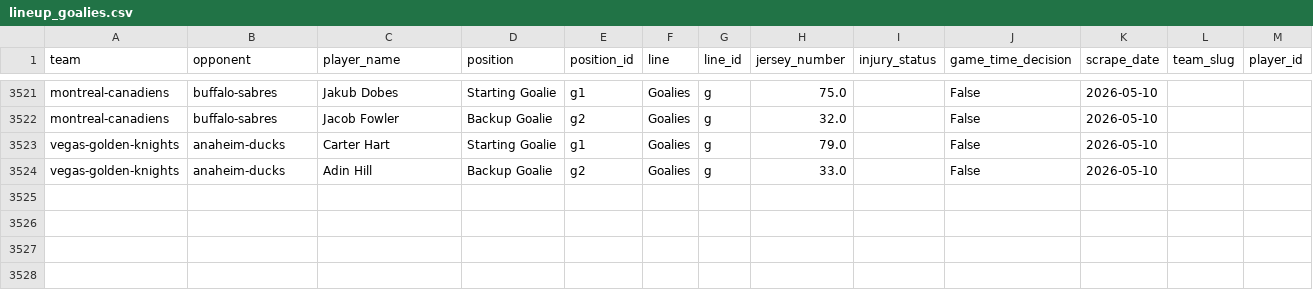
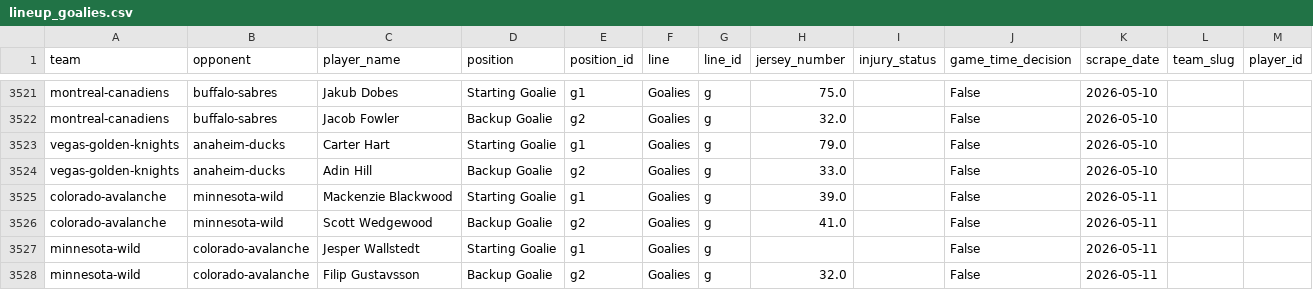
Before and after one commit to naustin1117/oddsAnalyzer, a CSV file: data/lineup_goalies.csv, drawn as a sheet; only a part is shown, gaps mark what is left out; the diff names each change by its address in the sheet, - before the commit and + after, or states it on an @@ line.

```diff
--- a/data/lineup_goalies.csv
+++ b/data/lineup_goalies.csv
+row 3525: colorado-avalanche | minnesota-wild | Mackenzie Blackwood | Starting Goalie | g1 | Goalies | g | 39.0 |  | False | 2026-05-11
+row 3526: colorado-avalanche | minnesota-wild | Scott Wedgewood | Backup Goalie | g2 | Goalies | g | 41.0 |  | False | 2026-05-11
+row 3527: minnesota-wild | colorado-avalanche | Jesper Wallstedt | Starting Goalie | g1 | Goalies | g |  |  | False | 2026-05-11
+row 3528: minnesota-wild | colorado-avalanche | Filip Gustavsson | Backup Goalie | g2 | Goalies | g | 32.0 |  | False | 2026-05-11
```
Also changed, not shown: data/lineup_injuries.csv, 1 other file.
